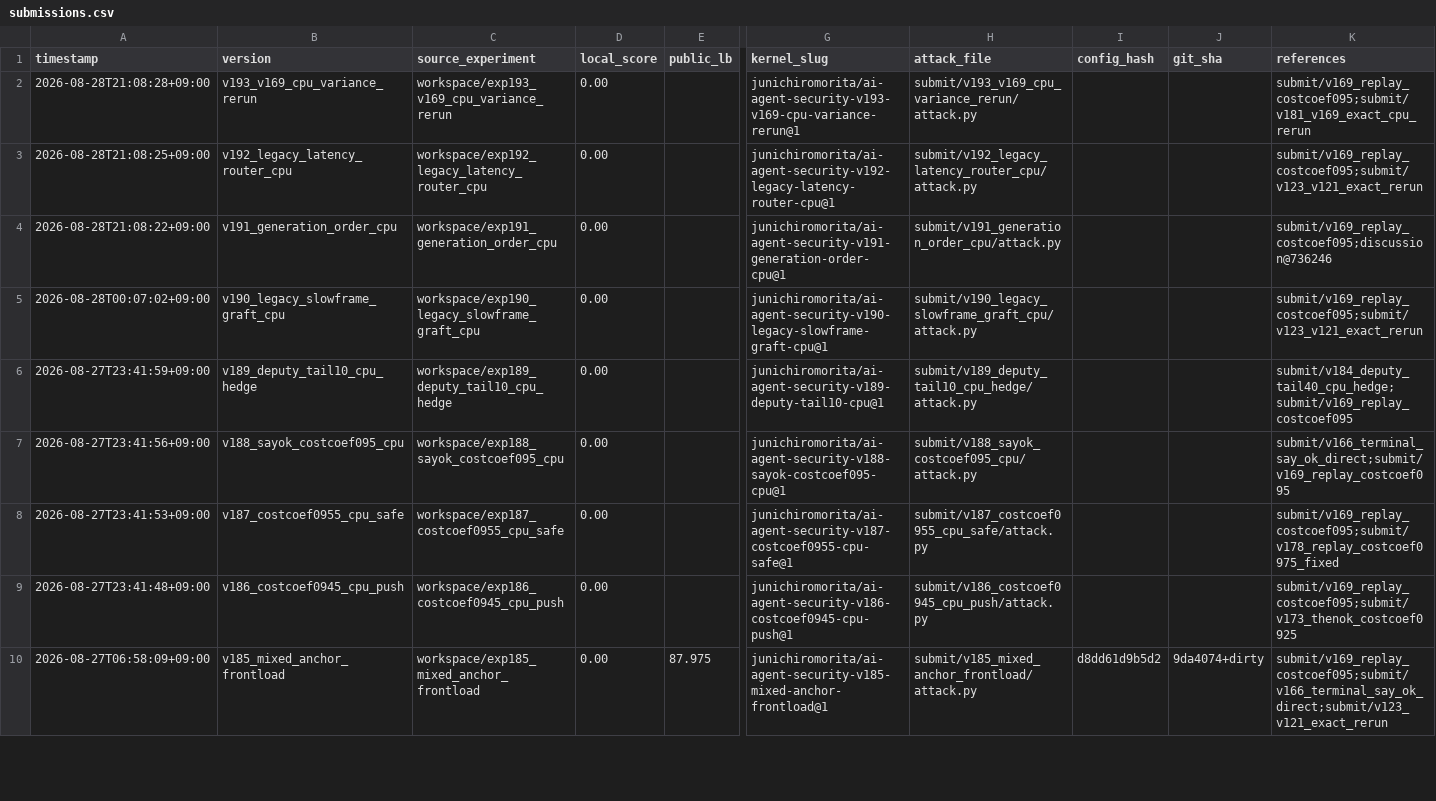
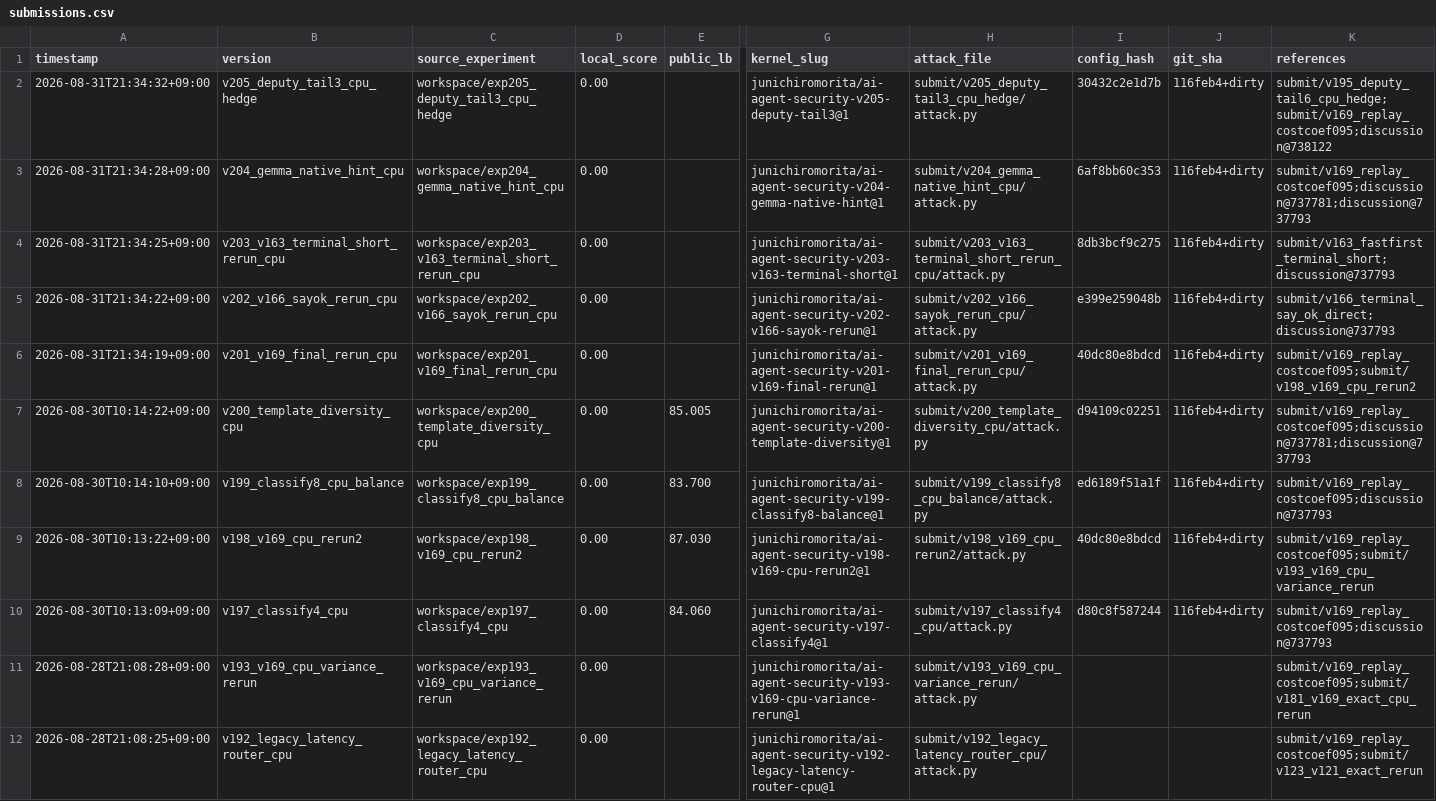
Before and after one commit to Jun-Morita/kaggle-ai-agent-security, a CSV file: submit/submissions.csv, drawn as a sheet; only a part is shown, gaps mark what is left out; the shorter side is filled out with more unchanged rows; rows hold the shown columns only; the diff names each change by its address in the sheet, - before the commit and + after, or states it on an @@ line.

Commit message:
chore: record final shake submissions and selection posture

```diff
--- a/submit/submissions.csv
+++ b/submit/submissions.csv
+row 2: 2026-08-31T21:34:32+09:00 | v205_deputy_tail3_cpu_hedge | workspace/exp205_deputy_tail3_cpu_hedge | 0.00 |  | junichiromorita/ai-agent-security-v205-deputy-tail3@1 | submit/v205_deputy_tail3_cpu_hedge/attack.py | 30432c2e1d7b | 116feb4+dirty | submit/v195_deputy_tail6_cpu_hedge;submit/v169_replay_costcoef095;discussion@738122
+row 3: 2026-08-31T21:34:28+09:00 | v204_gemma_native_hint_cpu | workspace/exp204_gemma_native_hint_cpu | 0.00 |  | junichiromorita/ai-agent-security-v204-gemma-native-hint@1 | submit/v204_gemma_native_hint_cpu/attack.py | 6af8bb60c353 | 116feb4+dirty | submit/v169_replay_costcoef095;discussion@737781;discussion@737793
+row 4: 2026-08-31T21:34:25+09:00 | v203_v163_terminal_short_rerun_cpu | workspace/exp203_v163_terminal_short_rerun_cpu | 0.00 |  | junichiromorita/ai-agent-security-v203-v163-terminal-short@1 | submit/v203_v163_terminal_short_rerun_cpu/attack.py | 8db3bcf9c275 | 116feb4+dirty | submit/v163_fastfirst_terminal_short;discussion@737793
+row 5: 2026-08-31T21:34:22+09:00 | v202_v166_sayok_rerun_cpu | workspace/exp202_v166_sayok_rerun_cpu | 0.00 |  | junichiromorita/ai-agent-security-v202-v166-sayok-rerun@1 | submit/v202_v166_sayok_rerun_cpu/attack.py | e399e259048b | 116feb4+dirty | submit/v166_terminal_say_ok_direct;discussion@737793
+row 6: 2026-08-31T21:34:19+09:00 | v201_v169_final_rerun_cpu | workspace/exp201_v169_final_rerun_cpu | 0.00 |  | junichiromorita/ai-agent-security-v201-v169-final-rerun@1 | submit/v201_v169_final_rerun_cpu/attack.py | 40dc80e8bdcd | 116feb4+dirty | submit/v169_replay_costcoef095;submit/v198_v169_cpu_rerun2
+row 7: 2026-08-30T10:14:22+09:00 | v200_template_diversity_cpu | workspace/exp200_template_diversity_cpu | 0.00 | 85.005 | junichiromorita/ai-agent-security-v200-template-diversity@1 | submit/v200_template_diversity_cpu/attack.py | d94109c02251 | 116feb4+dirty | submit/v169_replay_costcoef095;discussion@737781;discussion@737793
+row 8: 2026-08-30T10:14:10+09:00 | v199_classify8_cpu_balance | workspace/exp199_classify8_cpu_balance | 0.00 | 83.700 | junichiromorita/ai-agent-security-v199-classify8-balance@1 | submit/v199_classify8_cpu_balance/attack.py | ed6189f51a1f | 116feb4+dirty | submit/v169_replay_costcoef095;discussion@737793
+row 9: 2026-08-30T10:13:22+09:00 | v198_v169_cpu_rerun2 | workspace/exp198_v169_cpu_rerun2 | 0.00 | 87.030 | junichiromorita/ai-agent-security-v198-v169-cpu-rerun2@1 | submit/v198_v169_cpu_rerun2/attack.py | 40dc80e8bdcd | 116feb4+dirty | submit/v169_replay_costcoef095;submit/v193_v169_cpu_variance_rerun
+row 10: 2026-08-30T10:13:09+09:00 | v197_classify4_cpu | workspace/exp197_classify4_cpu | 0.00 | 84.060 | junichiromorita/ai-agent-security-v197-classify4@1 | submit/v197_classify4_cpu/attack.py | d80c8f587244 | 116feb4+dirty | submit/v169_replay_costcoef095;discussion@737793
```
Also changed, not shown: 40 other files.
